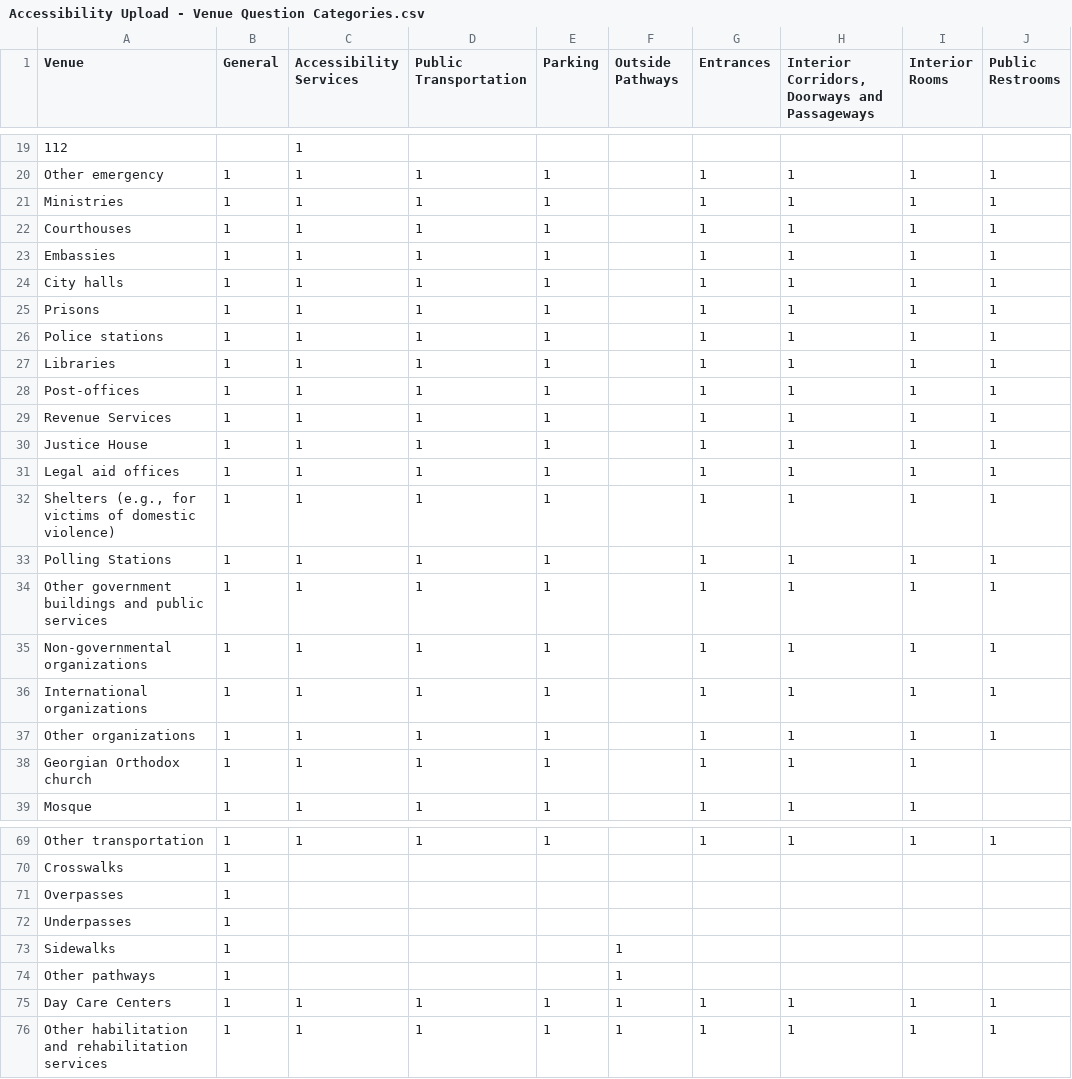
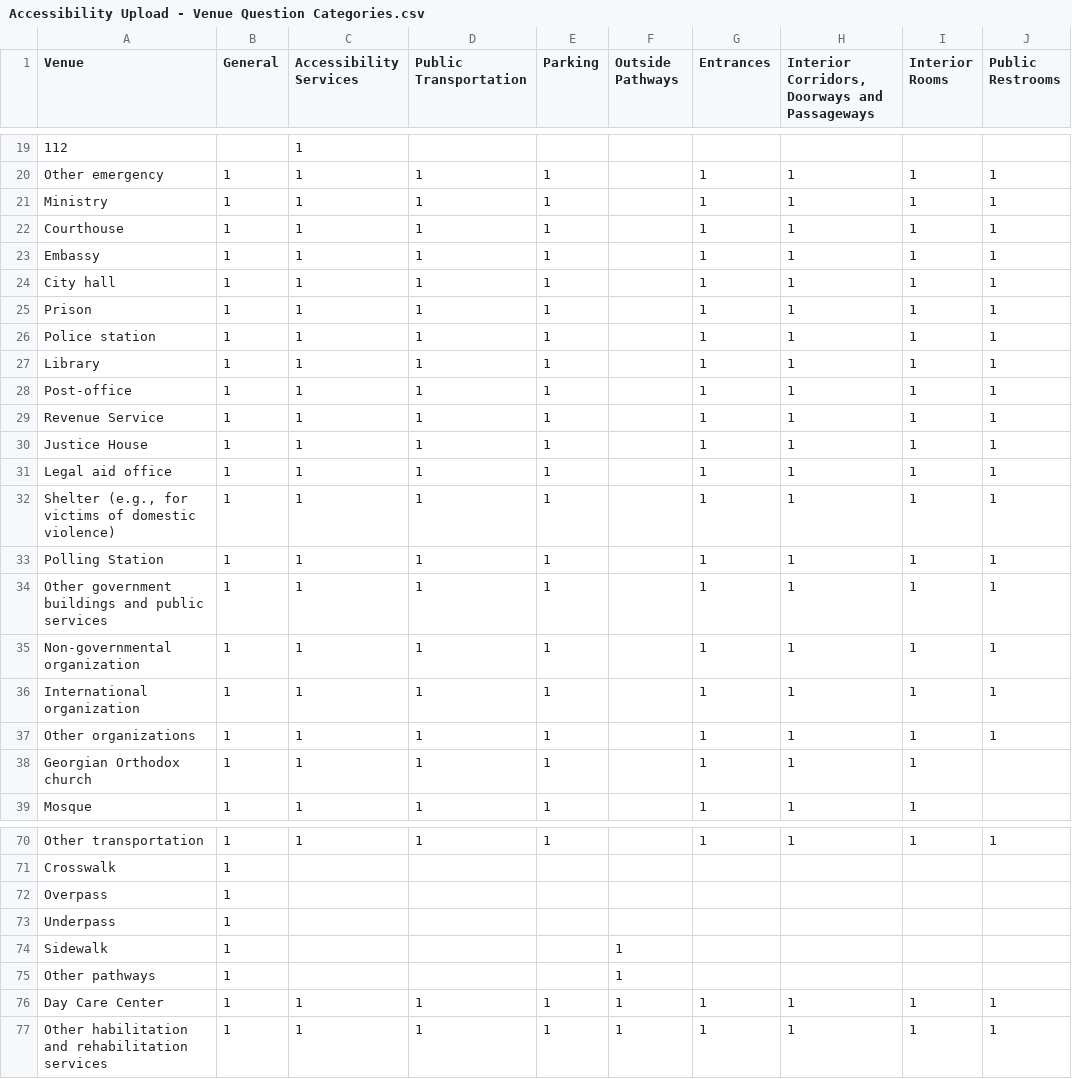
Before and after one commit to JumpStartGeorgia/Maps-for-Advocacy, a CSV file: db/spreadsheets/Accessibility Upload - Venue Question Categories.csv, drawn as a sheet; only a part is shown, gaps mark what is left out; addresses are those after the commit; the diff covers the shown part only; the diff names each change by its address in the sheet, - before the commit and + after, or states it on an @@ line.

```diff
--- a/db/spreadsheets/Accessibility Upload - Venue Question Categories.csv
+++ b/db/spreadsheets/Accessibility Upload - Venue Question Categories.csv
-A21 (Venue): Ministries
+A21 (Venue): Ministry
-A22 (Venue): Courthouses
+A22 (Venue): Courthouse
-A23 (Venue): Embassies
+A23 (Venue): Embassy
-A24 (Venue): City halls
+A24 (Venue): City hall
-A25 (Venue): Prisons
+A25 (Venue): Prison
-A26 (Venue): Police stations
+A26 (Venue): Police station
-A27 (Venue): Libraries
+A27 (Venue): Library
-A28 (Venue): Post-offices
+A28 (Venue): Post-office
-A29 (Venue): Revenue Services
+A29 (Venue): Revenue Service
-A31 (Venue): Legal aid offices
+A31 (Venue): Legal aid office
-A32 (Venue): Shelters (e.g., for…
+A32 (Venue): Shelter (e.g., for…
-A33 (Venue): Polling Stations
+A33 (Venue): Polling Station
-A35 (Venue): Non-governmental organizations
+A35 (Venue): Non-governmental organization
-A36 (Venue): International organizations
+A36 (Venue): International organization
-A71 (Venue): Crosswalks
+A71 (Venue): Crosswalk
-A72 (Venue): Overpasses
+A72 (Venue): Overpass
-A73 (Venue): Underpasses
+A73 (Venue): Underpass
-A74 (Venue): Sidewalks
+A74 (Venue): Sidewalk
-A76 (Venue): Day Care Centers
+A76 (Venue): Day Care Center
```
Also changed, not shown: 1 added row and 27 edited cells elsewhere in this file, db/spreadsheets/Accessibility Upload - Questions.csv, db/spreadsheets/Accessibility Upload - Venues.csv, 2 other files.
